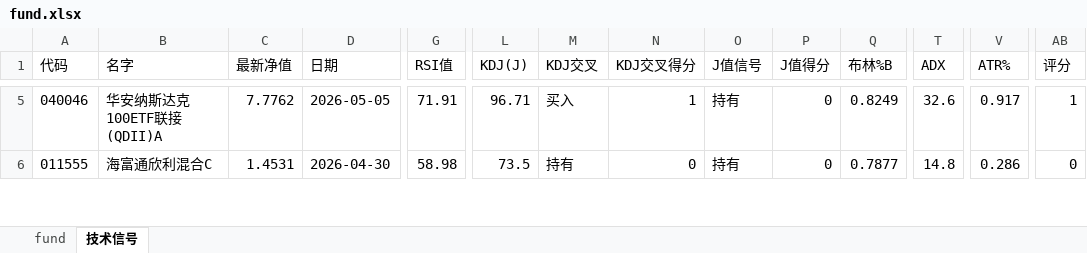
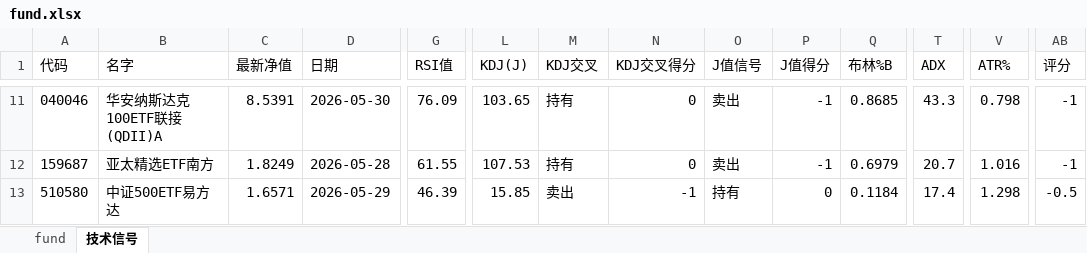
Before and after one commit to sorahjy/financial-analysis, an Excel workbook: fund.xlsx, sheet 技术信号, drawn as a sheet; only a part is shown, gaps mark what is left out; values as stored, in another font and other column widths than the file's, no borders; addresses are those after the commit; rows hold the shown columns only; the diff covers the shown part only; the diff names each change by its address in the sheet, - before the commit and + after, or states it on an @@ line.

```diff
--- a/fund.xlsx (sheet 技术信号)
+++ b/fund.xlsx (sheet 技术信号)
-C11 (最新净值): 7.7762
+C11 (最新净值): 8.5391
-D11 (日期): 2026-05-05
+D11 (日期): 2026-05-30
-G11 (RSI值): 71.91
+G11 (RSI值): 76.09
-L11 (KDJ(J)): 96.71
+L11 (KDJ(J)): 103.65
-M11 (KDJ交叉): 买入
+M11 (KDJ交叉): 持有
-N11 (KDJ交叉得分): 1
+N11 (KDJ交叉得分): 0
-O11:O12 (J值信号): 持有
+O11:O12 (J值信号): 卖出
-P11:P12 (J值得分): 0
+P11:P12 (J值得分): -1
-Q11 (布林%B): 0.8249
+Q11 (布林%B): 0.8685
-T11 (ADX): 32.6
+T11 (ADX): 43.3
-V11 (ATR%): 0.917
+V11 (ATR%): 0.798
-AB11 (评分): 1
+AB11 (评分): -1
-A12 (代码): 011555
+A12 (代码): 159687
-B12 (名字): 海富通欣利混合C
+B12 (名字): 亚太精选ETF南方
-C12 (最新净值): 1.4531
+C12 (最新净值): 1.8249
-D12 (日期): 2026-04-30
+D12 (日期): 2026-05-28
-G12 (RSI值): 58.98
+G12 (RSI值): 61.55
-L12 (KDJ(J)): 73.5
+L12 (KDJ(J)): 107.53
-Q12 (布林%B): 0.7877
+Q12 (布林%B): 0.6979
-T12 (ADX): 14.8
+T12 (ADX): 20.7
-V12 (ATR%): 0.286
+V12 (ATR%): 1.016
-AB12 (评分): 0
+AB12 (评分): -1
+row 13: 510580 | 中证500ETF易方达 | 1.6571 | 2026-05-29 | 46.39 | 15.85 | 卖出 | -1 | 持有 | 0 | 0.1184 | 17.4 | 1.298 | -0.5
```
Also changed, not shown: 11 added rows, 12 removed rows and 64 edited cells elsewhere in this sheet, sheet fund, 12 other files.
